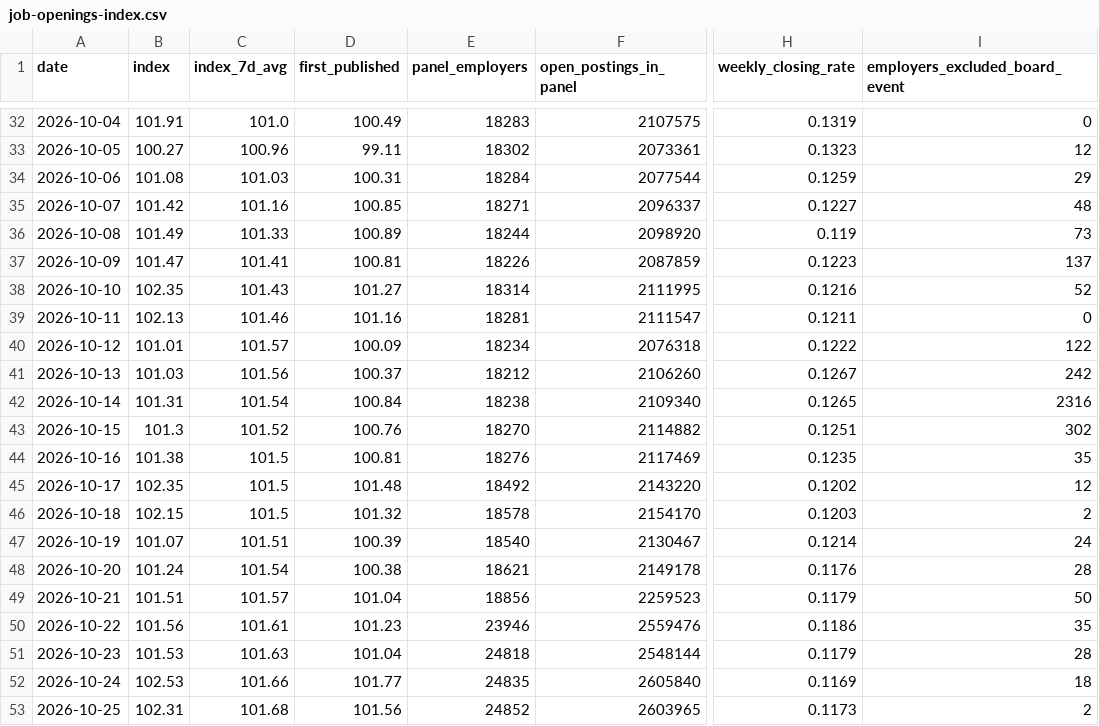
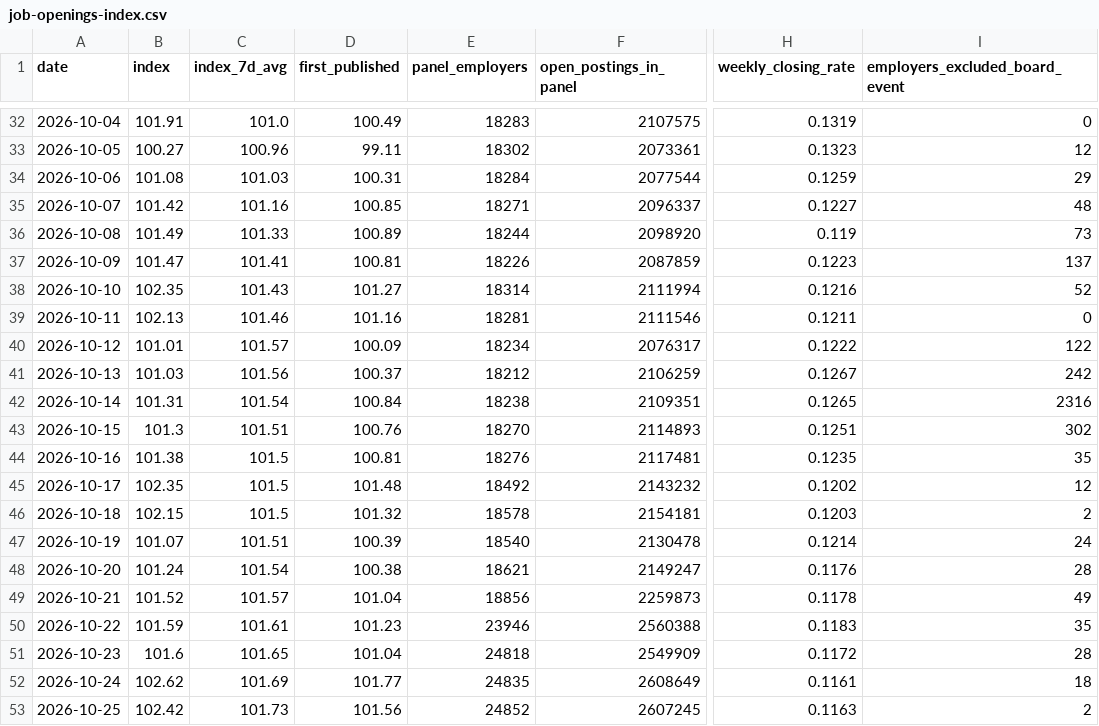
Before and after one commit to veritahire/us-job-openings-index, a CSV file: data/job-openings-index.csv, drawn as a sheet; only a part is shown, gaps mark what is left out; the diff covers the shown part only; the diff names each change by its address in the sheet, - before the commit and + after, or states it on an @@ line.

```diff
--- a/data/job-openings-index.csv
+++ b/data/job-openings-index.csv
-F38 (open_postings_in_panel): 2111995
+F38 (open_postings_in_panel): 2111994
-F39 (open_postings_in_panel): 2111547
+F39 (open_postings_in_panel): 2111546
-F40 (open_postings_in_panel): 2076318
+F40 (open_postings_in_panel): 2076317
-F41 (open_postings_in_panel): 2106260
+F41 (open_postings_in_panel): 2106259
-F42 (open_postings_in_panel): 2109340
+F42 (open_postings_in_panel): 2109351
-C43 (index_7d_avg): 101.52
+C43 (index_7d_avg): 101.51
-F43 (open_postings_in_panel): 2114882
+F43 (open_postings_in_panel): 2114893
-F44 (open_postings_in_panel): 2117469
+F44 (open_postings_in_panel): 2117481
-F45 (open_postings_in_panel): 2143220
+F45 (open_postings_in_panel): 2143232
-F46 (open_postings_in_panel): 2154170
+F46 (open_postings_in_panel): 2154181
-F47 (open_postings_in_panel): 2130467
+F47 (open_postings_in_panel): 2130478
-F48 (open_postings_in_panel): 2149178
+F48 (open_postings_in_panel): 2149247
-B49 (index): 101.51
+B49 (index): 101.52
-F49 (open_postings_in_panel): 2259523
+F49 (open_postings_in_panel): 2259873
-H49 (weekly_closing_rate): 0.1179
+H49 (weekly_closing_rate): 0.1178
-I49 (employers_excluded_board_event): 50
+I49 (employers_excluded_board_event): 49
-B50 (index): 101.56
+B50 (index): 101.59
-F50 (open_postings_in_panel): 2559476
+F50 (open_postings_in_panel): 2560388
-H50 (weekly_closing_rate): 0.1186
+H50 (weekly_closing_rate): 0.1183
-B51 (index): 101.53
+B51 (index): 101.6
-C51 (index_7d_avg): 101.63
+C51 (index_7d_avg): 101.65
-F51 (open_postings_in_panel): 2548144
+F51 (open_postings_in_panel): 2549909
-H51 (weekly_closing_rate): 0.1179
+H51 (weekly_closing_rate): 0.1172
-B52 (index): 102.53
+B52 (index): 102.62
-C52 (index_7d_avg): 101.66
+C52 (index_7d_avg): 101.69
-F52 (open_postings_in_panel): 2605840
+F52 (open_postings_in_panel): 2608649
-H52 (weekly_closing_rate): 0.1169
+H52 (weekly_closing_rate): 0.1161
-B53 (index): 102.31
+B53 (index): 102.42
-C53 (index_7d_avg): 101.68
+C53 (index_7d_avg): 101.73
-F53 (open_postings_in_panel): 2603965
+F53 (open_postings_in_panel): 2607245
-H53 (weekly_closing_rate): 0.1173
+H53 (weekly_closing_rate): 0.1163
```
Also changed, not shown: 1 added row and 18 edited cells elsewhere in this file, 3 other files.
